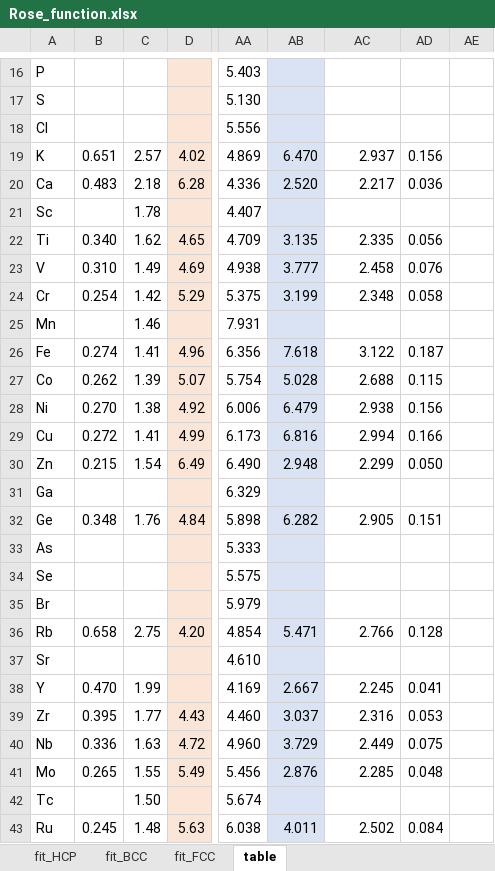
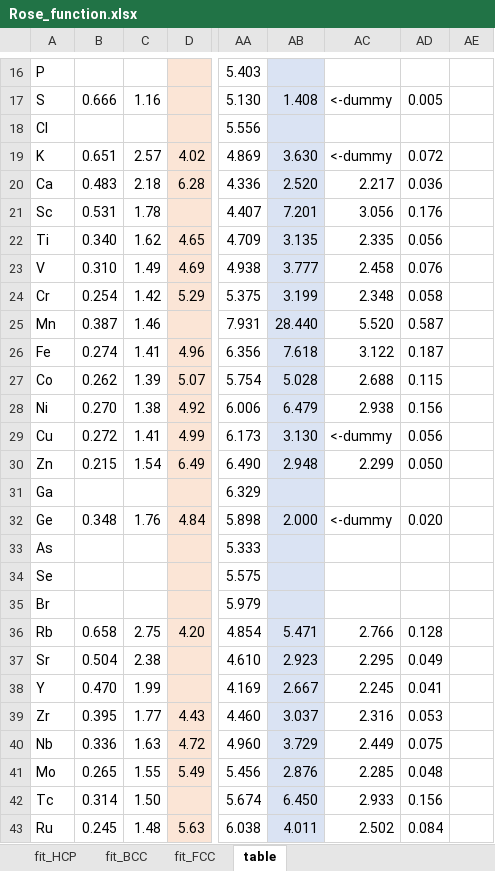
Before and after one commit to by-student-2017/lammps_education_metal_win, an Excel workbook: potentials/smatb/Rose_function.xlsx, sheet table, drawn as a sheet; only a part is shown, gaps mark what is left out; values as stored, in another font and other column widths than the file's, no borders; the diff covers the shown part only; the diff names each change by its address in the sheet, - before the commit and + after, or states it on an @@ line.

```diff
--- a/potentials/smatb/Rose_function.xlsx (sheet table)
+++ b/potentials/smatb/Rose_function.xlsx (sheet table)
-B17: (empty)
+B17: 0.666
-C17: (empty)
+C17: 1.16
-AB17: (empty)
+AB17: 1.408
-AC17: (empty)
+AC17: <-dummy
-AD17: (empty)
+AD17: 0.005
-AB19: 6.470
+AB19: 3.630
-AC19: 2.937
+AC19: <-dummy
-AD19: 0.156
+AD19: 0.072
-B21: (empty)
+B21: 0.531
-AB21: (empty)
+AB21: 7.201
-AC21: (empty)
+AC21: 3.056
-AD21: (empty)
+AD21: 0.176
-B25: (empty)
+B25: 0.387
-AB25: (empty)
+AB25: 28.440
-AC25: (empty)
+AC25: 5.520
-AD25: (empty)
+AD25: 0.587
-AB29: 6.816
+AB29: 3.130
-AC29: 2.994
+AC29: <-dummy
-AD29: 0.166
+AD29: 0.056
-AB32: 6.282
+AB32: 2.000
-AC32: 2.905
+AC32: <-dummy
-AD32: 0.151
+AD32: 0.020
-B37: (empty)
+B37: 0.504
-C37: (empty)
+C37: 2.38
-AB37: (empty)
+AB37: 2.923
-AC37: (empty)
+AC37: 2.295
-AD37: (empty)
+AD37: 0.049
-B42: (empty)
+B42: 0.314
-AB42: (empty)
+AB42: 6.450
-AC42: (empty)
+AC42: 2.933
-AD42: (empty)
+AD42: 0.156
```
Also changed, not shown: 1 added row and 83 edited cells elsewhere in this sheet, formulas that keep their value.
